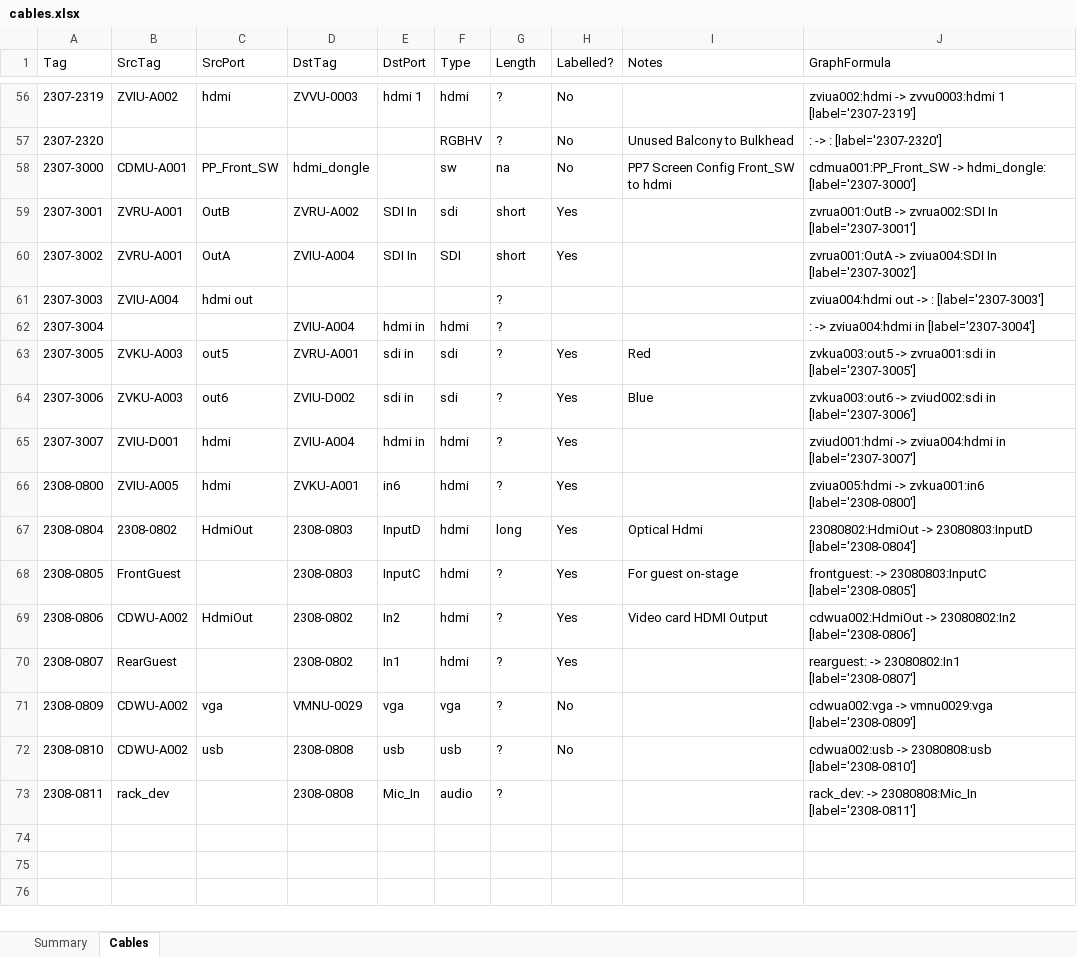
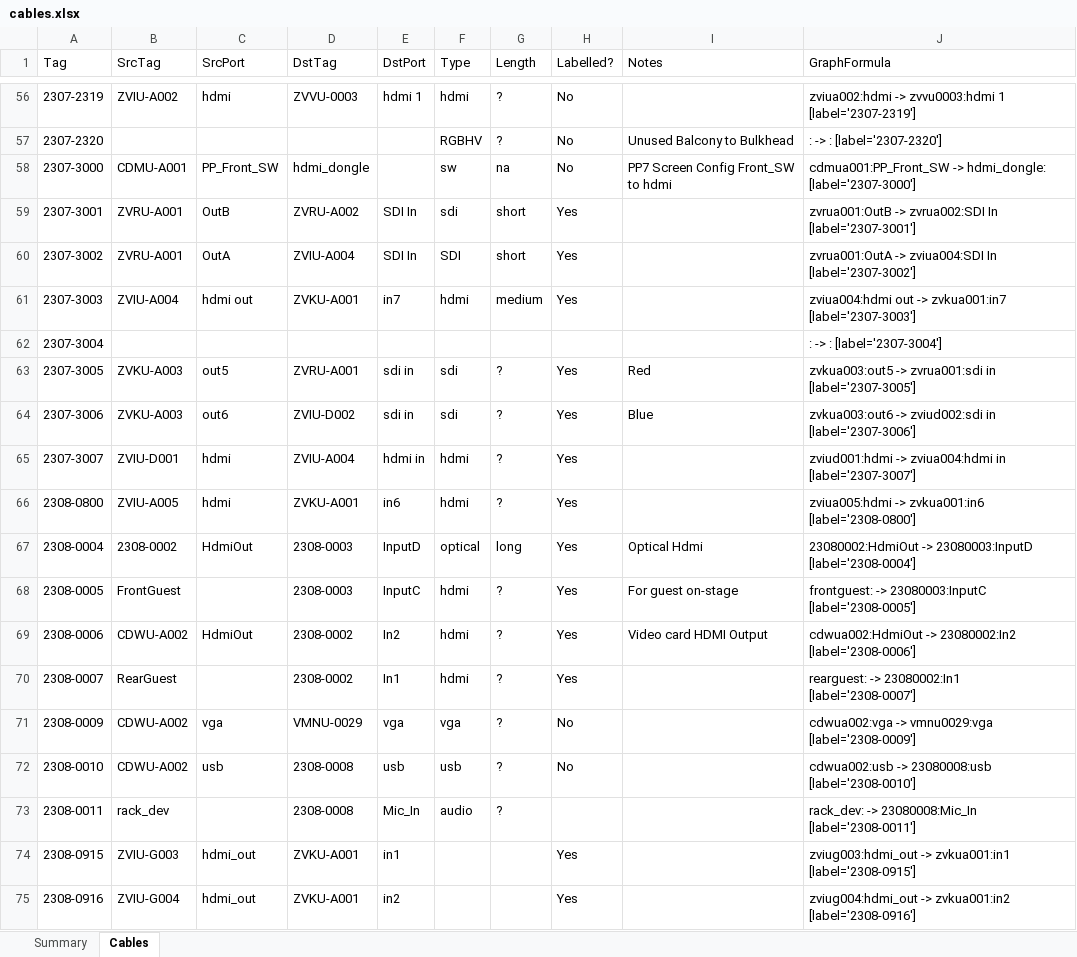
Before and after one commit to avmaint/uactechdoc, an Excel workbook: data/cables.xlsx, sheet Cables, drawn as a sheet; only a part is shown, gaps mark what is left out; values as stored, in another font and other column widths than the file's, no borders; table styles not drawn; the diff covers the shown part only; the diff names each change by its address in the sheet, - before the commit and + after, or states it on an @@ line.

Commit message:
updated with Youth and Main labels

```diff
--- a/data/cables.xlsx (sheet Cables)
+++ b/data/cables.xlsx (sheet Cables)
-D61 (DstTag): (empty)
+D61 (DstTag): ZVKU-A001
-E61 (DstPort): (empty)
+E61 (DstPort): in7
-F61 (Type): (empty)
+F61 (Type): hdmi
-G61 (Length): ?
+G61 (Length): medium
-H61 (Labelled?): (empty)
+H61 (Labelled?): Yes
-J61 (GraphFormula): …out -> : [label='2307-3003']
+J61 (GraphFormula): …out -> zvkua001:in7 [label='2307-3003']
-D62 (DstTag): ZVIU-A004
+D62 (DstTag): (empty)
-E62 (DstPort): hdmi in
+E62 (DstPort): (empty)
-F62 (Type): hdmi
+F62 (Type): (empty)
-G62 (Length): ?
+G62 (Length): (empty)
-J62 (GraphFormula): : -> zviua004:hdmi in [label='2307-3004']
+J62 (GraphFormula): : -> : [label='2307-3004']
-A67 (Tag): 2308-0804
+A67 (Tag): 2308-0004
-B67 (SrcTag): 2308-0802
+B67 (SrcTag): 2308-0002
-D67:D68 (DstTag): 2308-0803
+D67:D68 (DstTag): 2308-0003
-F67 (Type): hdmi
+F67 (Type): optical
-J67 (GraphFormula): 23080802:HdmiOut -> 23080803:InputD [label='2308-0804']
+J67 (GraphFormula): 23080002:HdmiOut -> 23080003:InputD [label='2308-0004']
-A68 (Tag): 2308-0805
+A68 (Tag): 2308-0005
-J68 (GraphFormula): frontguest: -> 23080803:InputC [label='2308-0805']
+J68 (GraphFormula): frontguest: -> 23080003:InputC [label='2308-0005']
-A69 (Tag): 2308-0806
+A69 (Tag): 2308-0006
-D69:D70 (DstTag): 2308-0802
+D69:D70 (DstTag): 2308-0002
-J69 (GraphFormula): cdwua002:HdmiOut -> 23080802:In2 [label='2308-0806']
+J69 (GraphFormula): cdwua002:HdmiOut -> 23080002:In2 [label='2308-0006']
-A70 (Tag): 2308-0807
+A70 (Tag): 2308-0007
-J70 (GraphFormula): rearguest: -> 23080802:In1 [label='2308-0807']
+J70 (GraphFormula): rearguest: -> 23080002:In1 [label='2308-0007']
-A71 (Tag): 2308-0809
+A71 (Tag): 2308-0009
-J71 (GraphFormula): …-> vmnu0029:vga [label='2308-0809']
+J71 (GraphFormula): …-> vmnu0029:vga [label='2308-0009']
-A72 (Tag): 2308-0810
+A72 (Tag): 2308-0010
-D72:D73 (DstTag): 2308-0808
+D72:D73 (DstTag): 2308-0008
-J72 (GraphFormula): cdwua002:usb -> 23080808:usb [label='2308-0810']
+J72 (GraphFormula): cdwua002:usb -> 23080008:usb [label='2308-0010']
-A73 (Tag): 2308-0811
+A73 (Tag): 2308-0011
-J73 (GraphFormula): rack_dev: -> 23080808:Mic_In [label='2308-0811']
+J73 (GraphFormula): rack_dev: -> 23080008:Mic_In [label='2308-0011']
+row 74: 2308-0915 | ZVIU-G003 | hdmi_out | ZVKU-A001 | in1 |  |  | Yes |  | zviug003:hdmi_out -> zvkua001:in1 [label='2308-0915']
+row 75: 2308-0916 | ZVIU-G004 | hdmi_out | ZVKU-A001 | in2 |  |  | Yes |  | zviug004:hdmi_out -> zvkua001:in2 [label='2308-0916']
```
Also changed, not shown: 6 added rows and 34 edited cells elsewhere in this sheet, sheet Summary.
